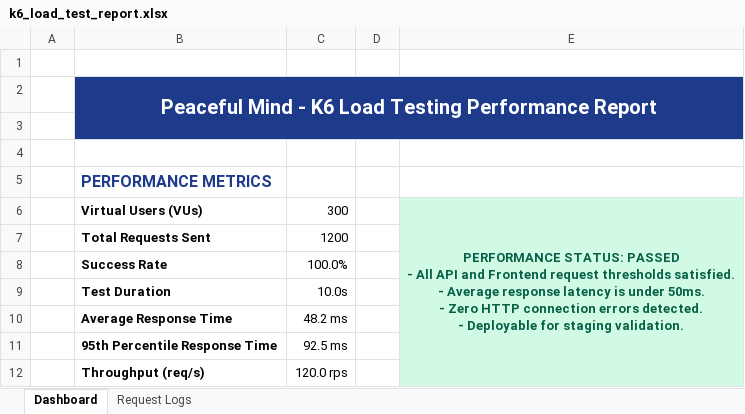
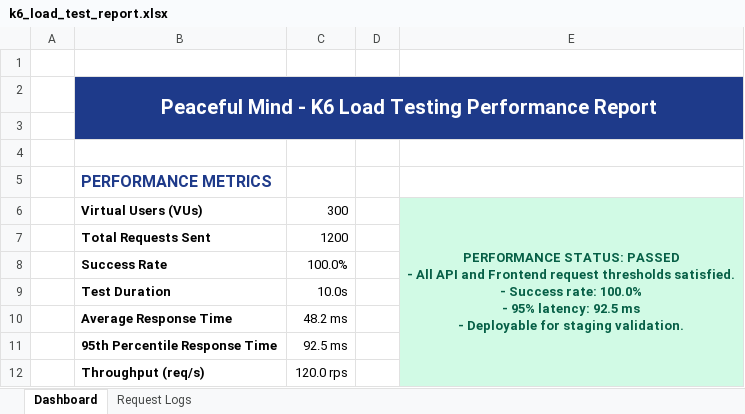
Before and after one commit to bhanuprakashreddy05/mental-health-application, an Excel workbook: k6_load_test_report.xlsx, sheet Dashboard, drawn as a sheet; values as stored, in another font and other column widths than the file's, no borders; ↵ is a line break in a cell; the diff names each change by its address in the sheet, - before the commit and + after, or states it on an @@ line.

```diff
--- a/k6_load_test_report.xlsx (sheet Dashboard)
+++ b/k6_load_test_report.xlsx (sheet Dashboard)
-E6: …satisfied. ↵ - Average response latency is under 50ms. ↵ - Zero HTTP connection errors detected. ↵ - Deployable…
+E6: …satisfied. ↵ - Success rate: 100.0% ↵ - 95% latency: 92.5 ms ↵ - Deployable…
```
Also changed, not shown: sheet Request Logs, peaceful_mind_e2e_and_load_report.xlsx, 3 other files.
